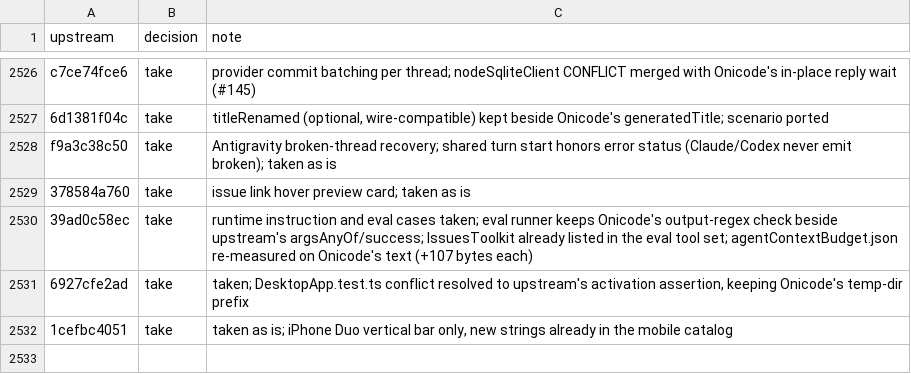
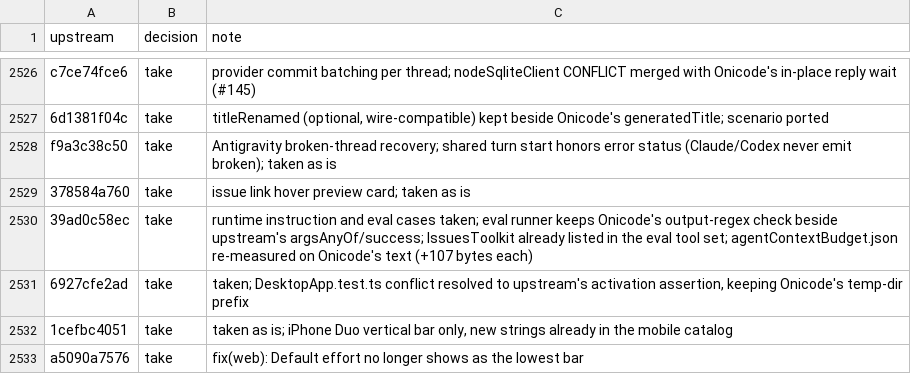
Before and after one commit to aislopware/onicode, a TSV file: scripts/upstream-sync.ledger.tsv, drawn as a sheet; only a part is shown, gaps mark what is left out; the diff names each change by its address in the sheet, - before the commit and + after, or states it on an @@ line.

Commit message:
fix(web): Default effort no longer shows as the lowest bar (#38684)
Ported from pingdotgg/t3code@a5090a7576.

Co-authored-by: Julius Marminge <julius0216@outlook.com>

```diff
--- a/scripts/upstream-sync.ledger.tsv
+++ b/scripts/upstream-sync.ledger.tsv
+row 2533: a5090a7576 | take | fix(web): Default effort no longer shows as the lowest bar
```
Also changed, not shown: 2 other files.
